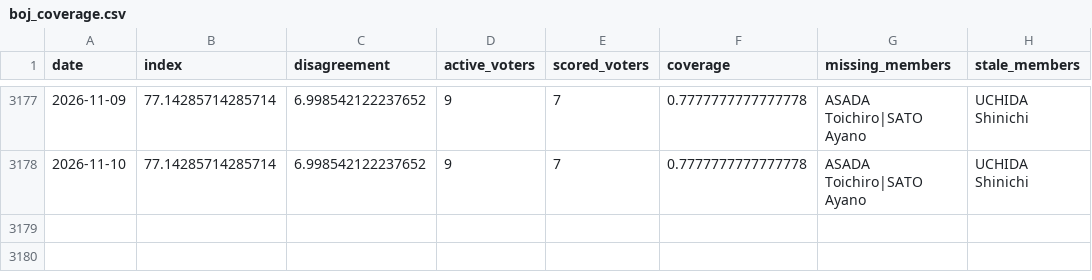
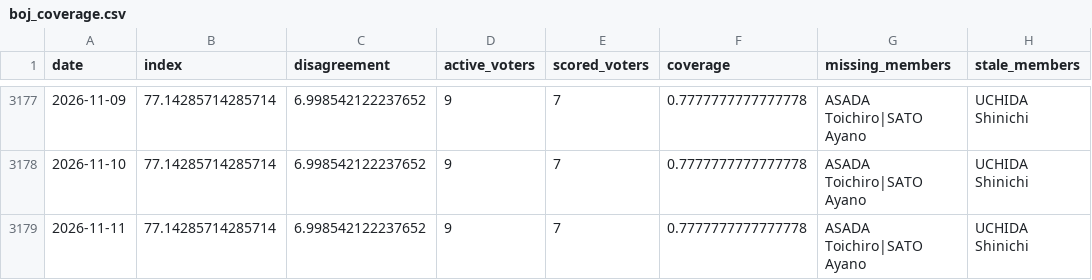
Before and after one commit to Mandamundi/central-bank-voter-index, a CSV file: boj/output/boj_coverage.csv, drawn as a sheet; only a part is shown, gaps mark what is left out; the diff names each change by its address in the sheet, - before the commit and + after, or states it on an @@ line.

```diff
--- a/boj/output/boj_coverage.csv
+++ b/boj/output/boj_coverage.csv
+row 3179: 2026-11-11 | 77.14285714285714 | 6.998542122237652 | 9 | 7 | 0.7777777777777778 | ASADA Toichiro|SATO Ayano | UCHIDA Shinichi
```
Also changed, not shown: boj/output/boj_speech_disagreement.csv, boj/output/boj_speech_index.csv, 8 other files.
